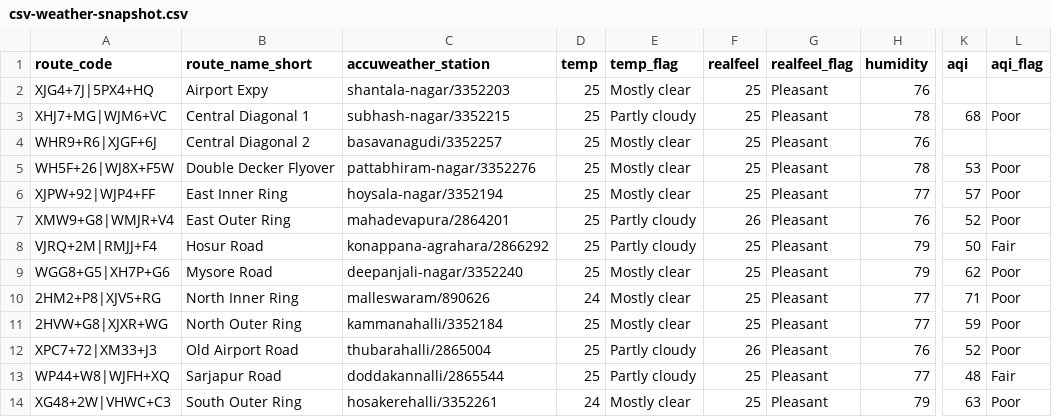
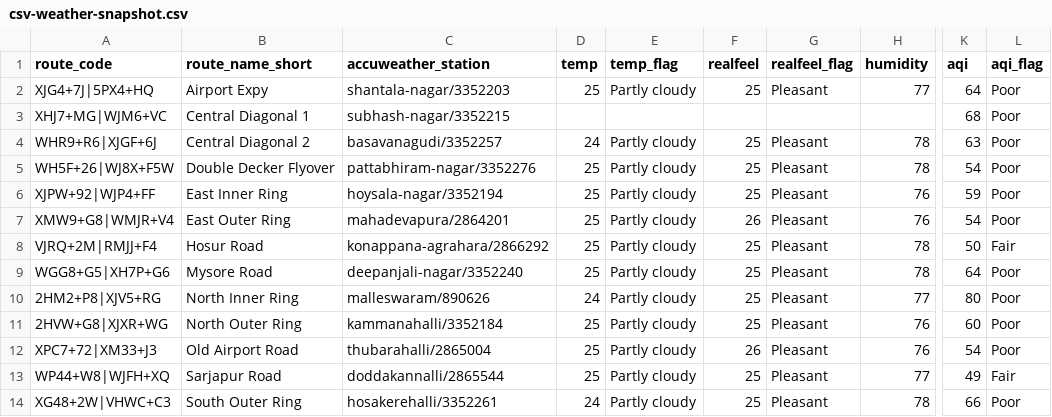
Before and after one commit to thecont1/blr-traffic-monitor, a CSV file: data/csv-weather-snapshot.csv, drawn as a sheet; only a part is shown, gaps mark what is left out; the diff names each change by its address in the sheet, - before the commit and + after, or states it on an @@ line.

```diff
--- a/data/csv-weather-snapshot.csv
+++ b/data/csv-weather-snapshot.csv
-E2 (temp_flag): Mostly clear
+E2 (temp_flag): Partly cloudy
-H2 (humidity): 76
+H2 (humidity): 77
-K2 (aqi): (empty)
+K2 (aqi): 64
-L2 (aqi_flag): (empty)
+L2 (aqi_flag): Poor
-D3 (temp): 25
+D3 (temp): (empty)
-E3 (temp_flag): Partly cloudy
+E3 (temp_flag): (empty)
-F3 (realfeel): 25
+F3 (realfeel): (empty)
-G3 (realfeel_flag): Pleasant
+G3 (realfeel_flag): (empty)
-H3 (humidity): 78
+H3 (humidity): (empty)
-D4 (temp): 25
+D4 (temp): 24
-E4:E6 (temp_flag): Mostly clear
+E4:E6 (temp_flag): Partly cloudy
-H4 (humidity): 76
+H4 (humidity): 78
-K4 (aqi): (empty)
+K4 (aqi): 63
-L4 (aqi_flag): (empty)
+L4 (aqi_flag): Poor
-K5 (aqi): 53
+K5 (aqi): 54
-H6 (humidity): 77
+H6 (humidity): 76
-K6 (aqi): 57
+K6 (aqi): 59
-K7 (aqi): 52
+K7 (aqi): 54
-H8:H9 (humidity): 79
+H8:H9 (humidity): 78
-E9:E11 (temp_flag): Mostly clear
+E9:E11 (temp_flag): Partly cloudy
-K9 (aqi): 62
+K9 (aqi): 64
-K10 (aqi): 71
+K10 (aqi): 80
-H11 (humidity): 77
+H11 (humidity): 76
-K11 (aqi): 59
+K11 (aqi): 60
-K12 (aqi): 52
+K12 (aqi): 54
-K13 (aqi): 48
+K13 (aqi): 49
-E14 (temp_flag): Mostly clear
+E14 (temp_flag): Partly cloudy
-H14 (humidity): 79
+H14 (humidity): 78
-K14 (aqi): 63
+K14 (aqi): 66
```
Also changed, not shown: 1 other file.
